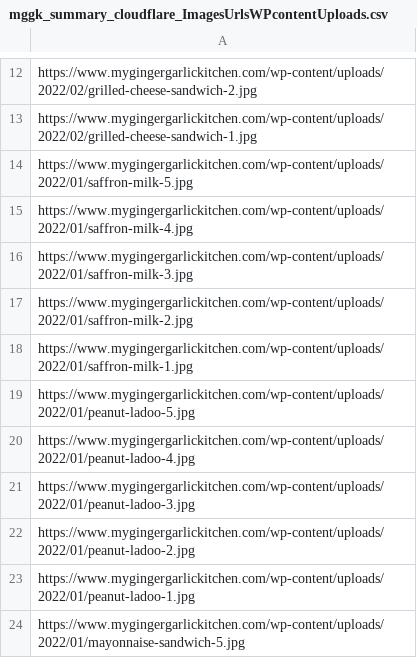
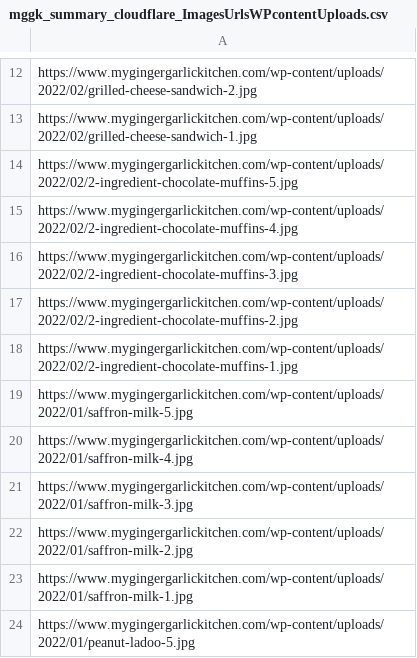
Before and after one commit to abhishek-paliwal/PROJECTS-REACTJS, a CSV file: app-mggk01-image-finder/src/data/data_in/mggk_summary_cloudflare_ImagesUrlsWPcontentUploads.csv, drawn as a sheet; only a part is shown, gaps mark what is left out; the shorter side is filled out with more unchanged rows.

Commit message:
data files updated

```diff
--- a/app-mggk01-image-finder/src/data/data_in/mggk_summary_cloudflare_ImagesUrlsWPcontentUploads.csv
+++ b/app-mggk01-image-finder/src/data/data_in/mggk_summary_cloudflare_ImagesUrlsWPcontentUploads.csv
@@ -13,2 +13,7 @@ https://www.mygingergarlickitchen.com/wp-content/uploads/2022/02/grilled-cheese-
 https://www.mygingergarlickitchen.com/wp-content/uploads/2022/02/grilled-cheese-sandwich-1.jpg
+https://www.mygingergarlickitchen.com/wp-content/uploads/2022/02/2-ingredient-chocolate-muffins-5.jpg
+https://www.mygingergarlickitchen.com/wp-content/uploads/2022/02/2-ingredient-chocolate-muffins-4.jpg
+https://www.mygingergarlickitchen.com/wp-content/uploads/2022/02/2-ingredient-chocolate-muffins-3.jpg
+https://www.mygingergarlickitchen.com/wp-content/uploads/2022/02/2-ingredient-chocolate-muffins-2.jpg
+https://www.mygingergarlickitchen.com/wp-content/uploads/2022/02/2-ingredient-chocolate-muffins-1.jpg
 https://www.mygingergarlickitchen.com/wp-content/uploads/2022/01/saffron-milk-5.jpg
```
Also changed, not shown: 1 other file.
